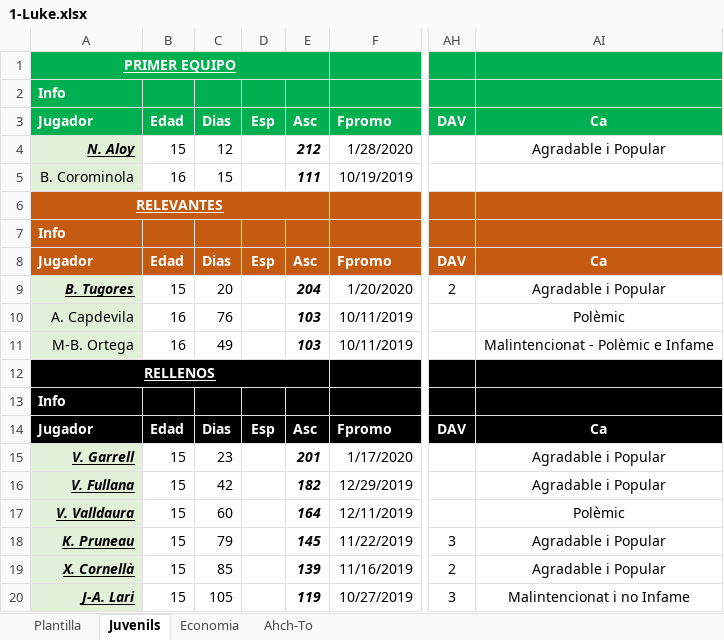
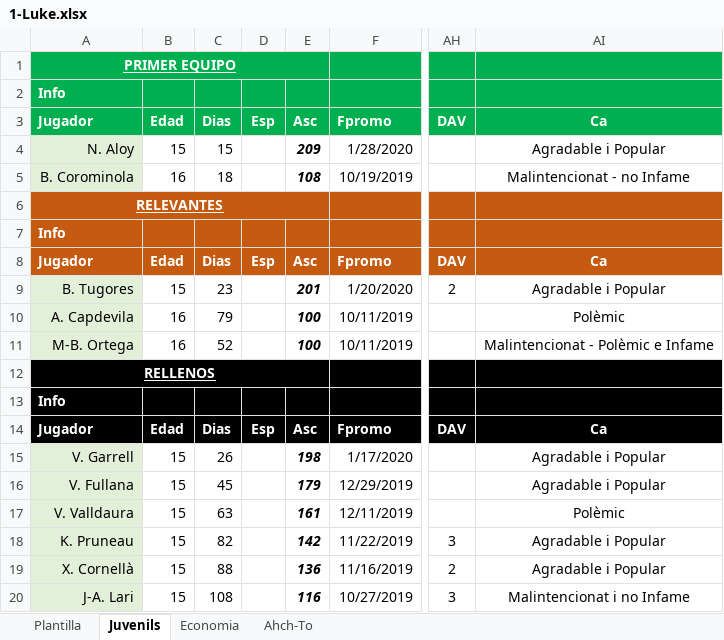
Before and after one commit to uny11/HI, an Excel workbook: projects/current/hattrick/1-Luke.xlsx, sheet Juvenils, drawn as a sheet; only a part is shown, gaps mark what is left out; values as stored, in another font and other column widths than the file's, no borders; conditional formats not drawn; the diff covers the shown part only; the diff names each change by its address in the sheet, - before the commit and + after, or states it on an @@ line.

```diff
--- a/projects/current/hattrick/1-Luke.xlsx (sheet Juvenils)
+++ b/projects/current/hattrick/1-Luke.xlsx (sheet Juvenils)
@@ A4 bold: on → off, italic: on → off, underline: on → off @@
-C4: 12
+C4: 15
-E4: 212
+E4: 209
-C5: 15
+C5: 18
-E5: 111
+E5: 108
-AI5: (empty)
+AI5: Malintencionat - no Infame
@@ A9 bold: on → off, italic: on → off, underline: on → off @@
-C9: 20
+C9: 23
-E9: 204
+E9: 201
-C10: 76
+C10: 79
-E10:E11: 103
+E10:E11: 100
-C11: 49
+C11: 52
@@ A15:A20 bold: on → off, italic: on → off, underline: on → off @@
-C15: 23
+C15: 26
-E15: 201
+E15: 198
-C16: 42
+C16: 45
-E16: 182
+E16: 179
-C17: 60
+C17: 63
-E17: 164
+E17: 161
-C18: 79
+C18: 82
-E18: 145
+E18: 142
-C19: 85
+C19: 88
-E19: 139
+E19: 136
-C20: 105
+C20: 108
-E20: 119
+E20: 116
```
Also changed, not shown: 14 edited cells elsewhere in this sheet, sheet Economia, sheet Plantilla, formulas that keep their value, charts or pictures, projects/current/hattrick/1-ObiW@n.xlsx, projects/current/hattrick/1-V@der.xlsx.
